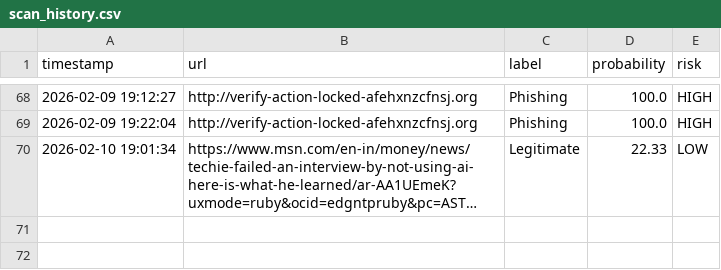
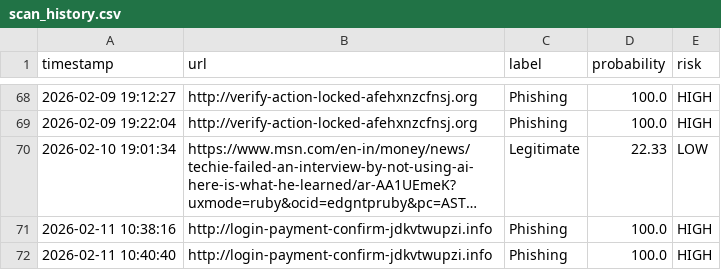
Before and after one commit to Dinesh1223-Kumar/phishing-detections-using-multimodal, a CSV file: logs/scan_history.csv, drawn as a sheet; only a part is shown, gaps mark what is left out; long unchanged cells end in …; the diff names each change by its address in the sheet, - before the commit and + after, or states it on an @@ line.

```diff
--- a/logs/scan_history.csv
+++ b/logs/scan_history.csv
+row 71: 2026-02-11 10:38:16 | http://login-payment-confirm-jdkvtwupzi.info | Phishing | 100.0 | HIGH
+row 72: 2026-02-11 10:40:40 | http://login-payment-confirm-jdkvtwupzi.info | Phishing | 100.0 | HIGH
```
Also changed, not shown: logs/phishing_urls.csv.
